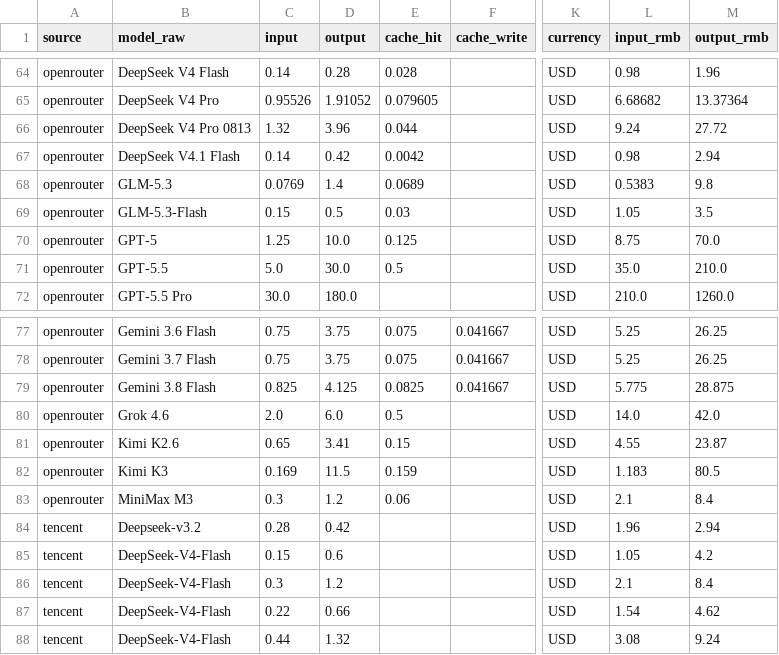
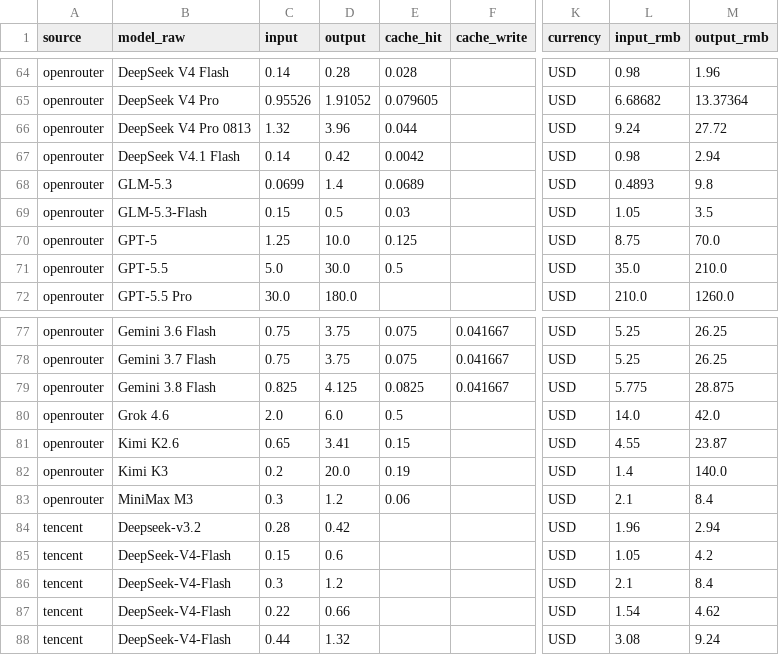
Before and after one commit to lzc0403/token-pricing-scraper, a CSV file: data/watchlist.csv, drawn as a sheet; only a part is shown, gaps mark what is left out; the diff names each change by its address in the sheet, - before the commit and + after, or states it on an @@ line.

```diff
--- a/data/watchlist.csv
+++ b/data/watchlist.csv
-C68 (input): 0.0769
+C68 (input): 0.0699
-L68 (input_rmb): 0.5383
+L68 (input_rmb): 0.4893
-C82 (input): 0.169
+C82 (input): 0.2
-D82 (output): 11.5
+D82 (output): 20.0
-E82 (cache_hit): 0.159
+E82 (cache_hit): 0.19
-L82 (input_rmb): 1.183
+L82 (input_rmb): 1.4
-M82 (output_rmb): 80.5
+M82 (output_rmb): 140.0
```
Also changed, not shown: data/prices.csv, 14 other files.
